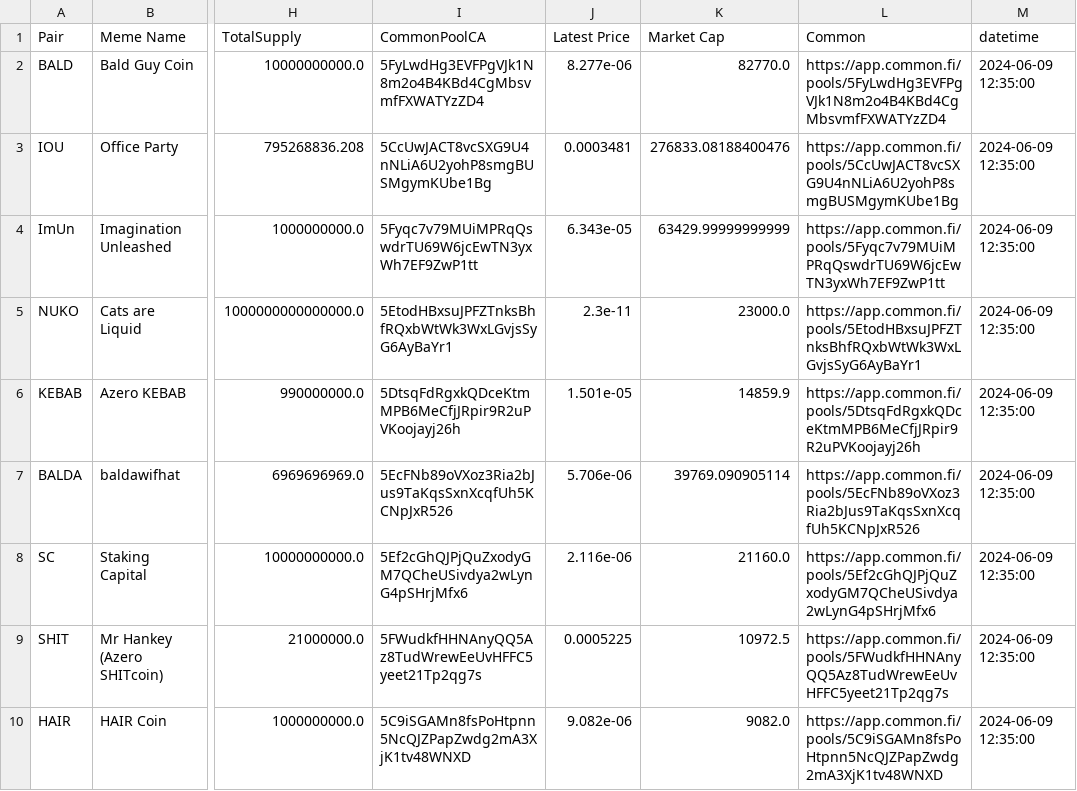
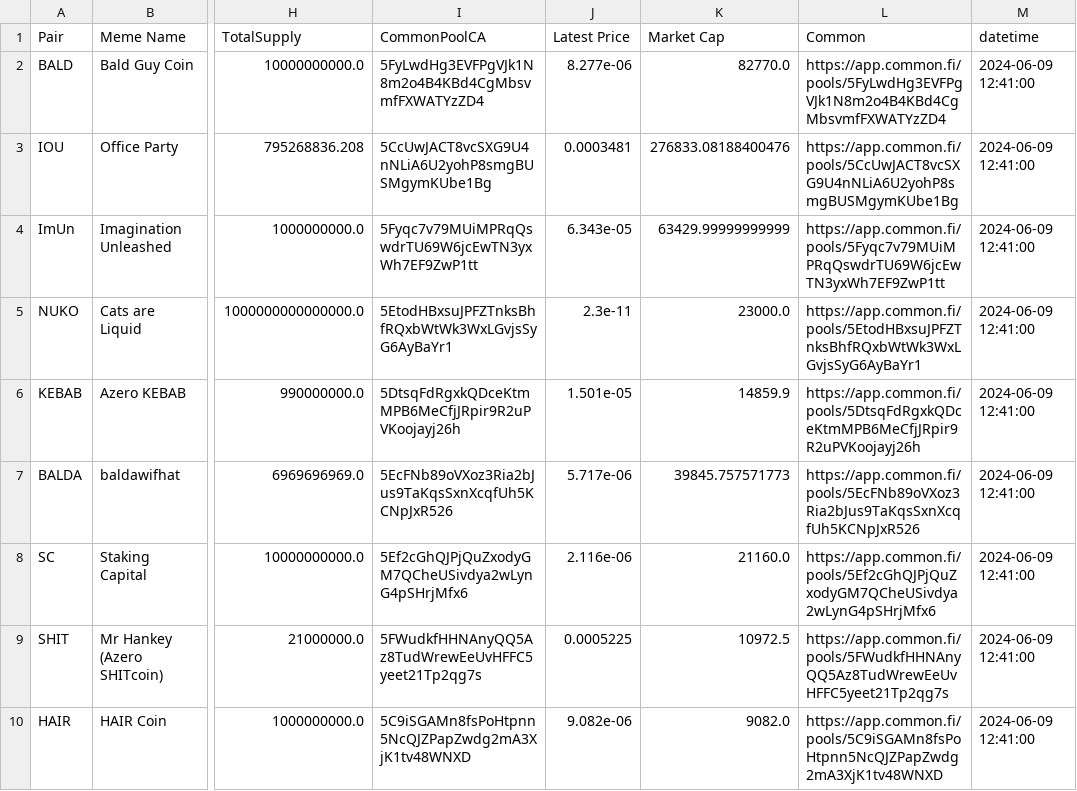
Before and after one commit to B4k469420/MADAlphaSummary, a CSV file: data/memeProcessed.csv, drawn as a sheet; only a part is shown, gaps mark what is left out; the diff names each change by its address in the sheet, - before the commit and + after, or states it on an @@ line.

Commit message:
Update memeProcessed.csv

```diff
--- a/data/memeProcessed.csv
+++ b/data/memeProcessed.csv
-M2:M10 (datetime): 2024-06-09 12:35:00
+M2:M10 (datetime): 2024-06-09 12:41:00
-J7 (Latest Price): 5.706e-06
+J7 (Latest Price): 5.717e-06
-K7 (Market Cap): 39769.090905114
+K7 (Market Cap): 39845.757571773
```
